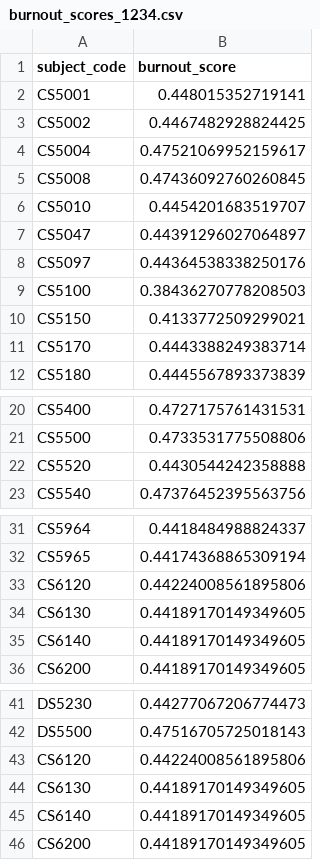
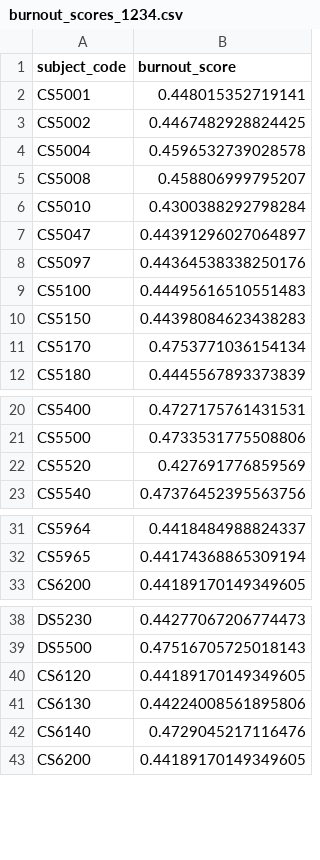
Before and after one commit to BachaniS/FAI-project, a CSV file: burnout_scores_1234.csv, drawn as a sheet; only a part is shown, gaps mark what is left out.

```diff
--- a/burnout_scores_1234.csv
+++ b/burnout_scores_1234.csv
@@ -3,10 +3,10 @@ CS5001,0.448015352719141
 CS5002,0.4467482928824425
-CS5004,0.47521069952159617
-CS5008,0.47436092760260845
-CS5010,0.4454201683519707
+CS5004,0.4596532739028578
+CS5008,0.458806999795207
+CS5010,0.4300388292798284
 CS5047,0.44391296027064897
 CS5097,0.44364538338250176
-CS5100,0.38436270778208503
-CS5150,0.4133772509299021
-CS5170,0.4443388249383714
+CS5100,0.44495616510551483
+CS5150,0.44398084623438283
+CS5170,0.4753771036154134
 CS5180,0.4445567893373839
@@ -21,3 +21,3 @@ CS5400,0.4727175761431531
 CS5500,0.4733531775508806
-CS5520,0.4430544242358888
+CS5520,0.427691776859569
 CS5540,0.47376452395563756
@@ -32,5 +32,2 @@ CS5964,0.4418484988824337
 CS5965,0.44174368865309194
-CS6120,0.44224008561895806
-CS6130,0.44189170149349605
-CS6140,0.44189170149349605
 CS6200,0.44189170149349605
@@ -42,5 +39,5 @@ DS5230,0.44277067206774473
 DS5500,0.47516705725018143
-CS6120,0.44224008561895806
-CS6130,0.44189170149349605
-CS6140,0.44189170149349605
+CS6120,0.44189170149349605
+CS6130,0.44224008561895806
+CS6140,0.4729045217116476
 CS6200,0.44189170149349605
```
Also changed, not shown: course_plan_1234.csv, subjects_df.csv, 7 other files.
